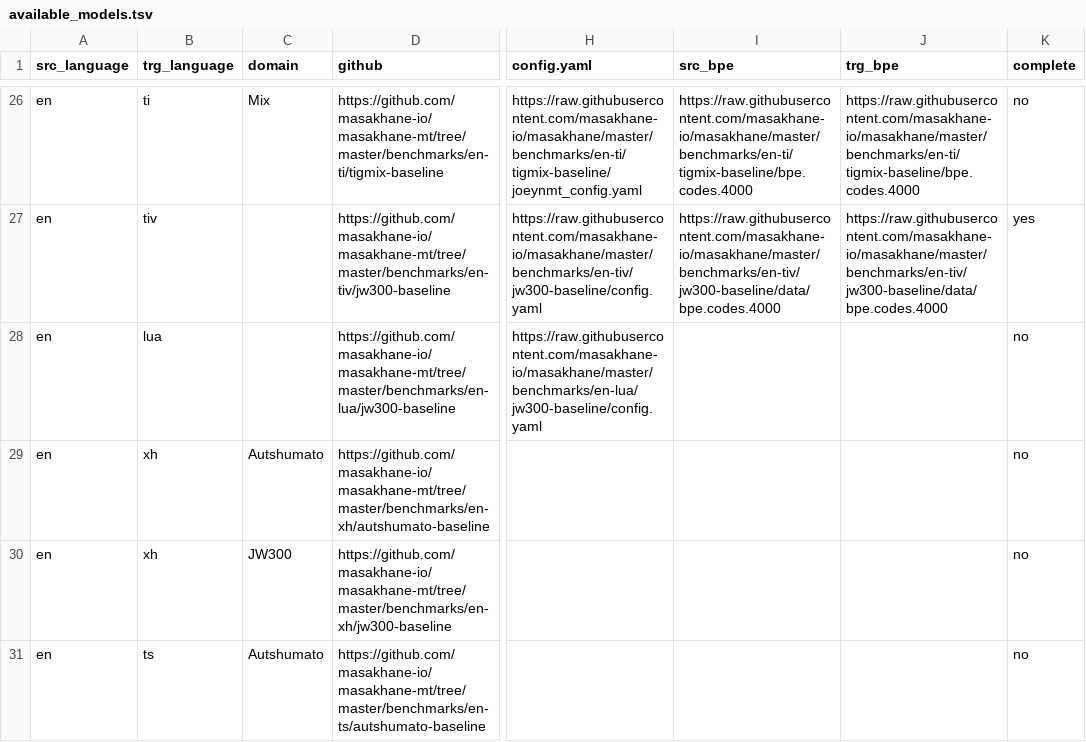
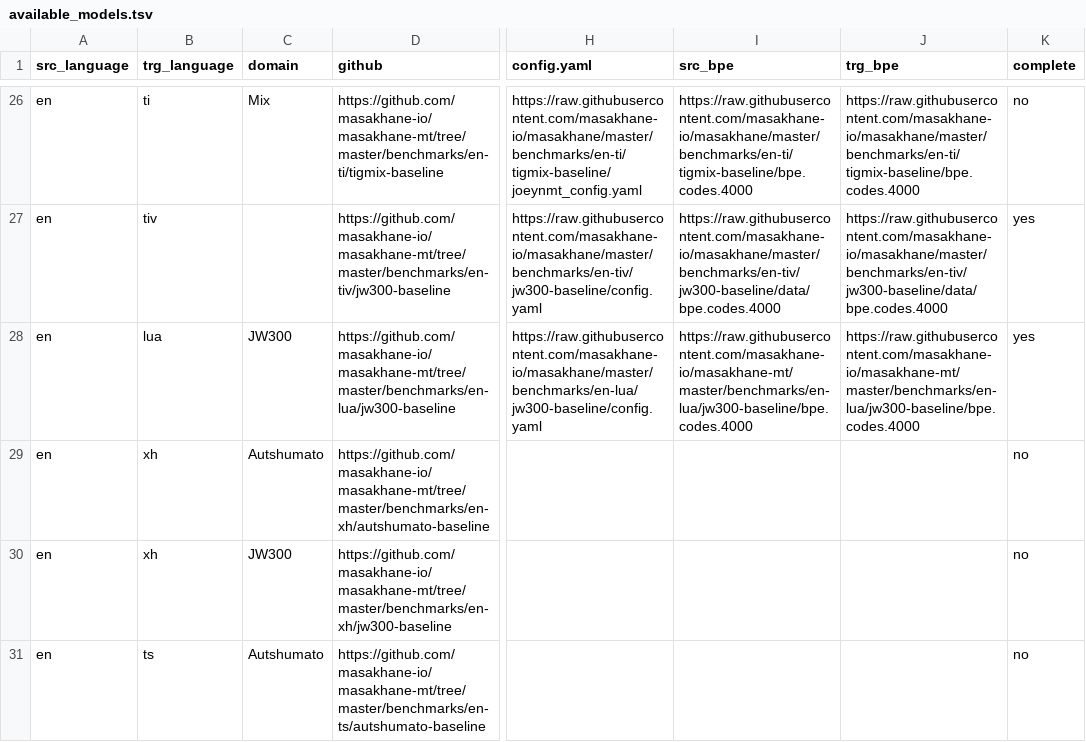
Before and after one commit to juliakreutzer/masakhane-eval, a TSV file: models/available_models.tsv, drawn as a sheet; only a part is shown, gaps mark what is left out; the diff names each change by its address in the sheet, - before the commit and + after, or states it on an @@ line.

Commit message:
Update available_models.tsv

```diff
--- a/models/available_models.tsv
+++ b/models/available_models.tsv
-C28 (domain): (empty)
+C28 (domain): JW300
-I28 (src_bpe): (empty)
+I28 (src_bpe): https://raw.githubusercontent.com/masakhane-io/masakhane-mt/master/benchmarks/en-lua/jw300-baseline/bpe.codes.4000
-J28 (trg_bpe): (empty)
+J28 (trg_bpe): https://raw.githubusercontent.com/masakhane-io/masakhane-mt/master/benchmarks/en-lua/jw300-baseline/bpe.codes.4000
-K28 (complete): no
+K28 (complete): yes
```
